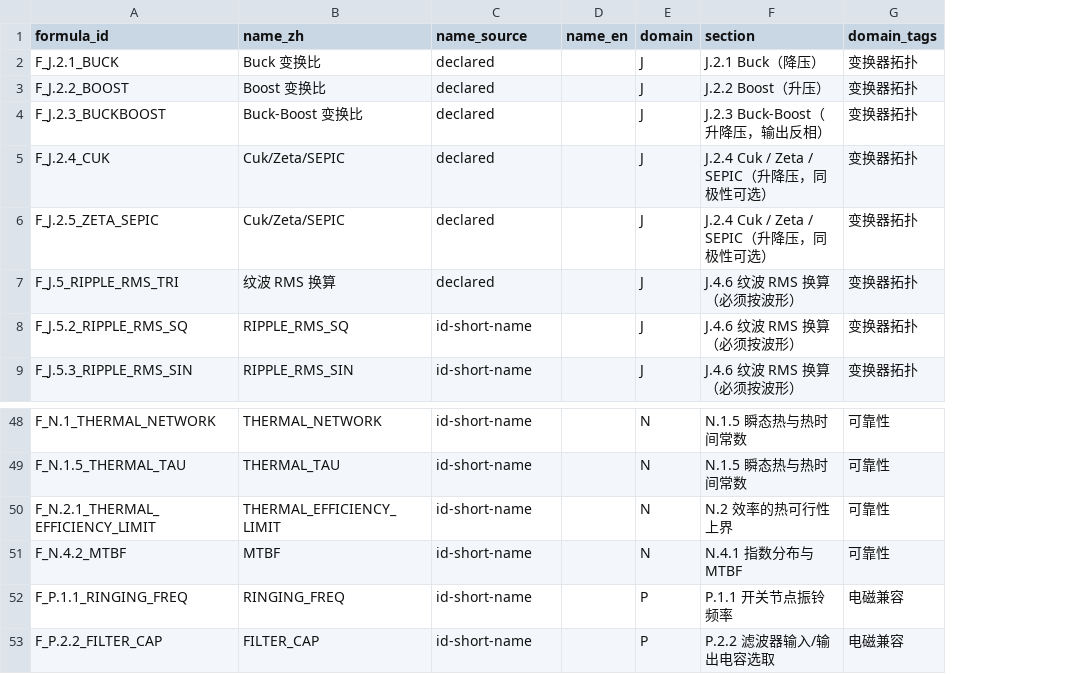
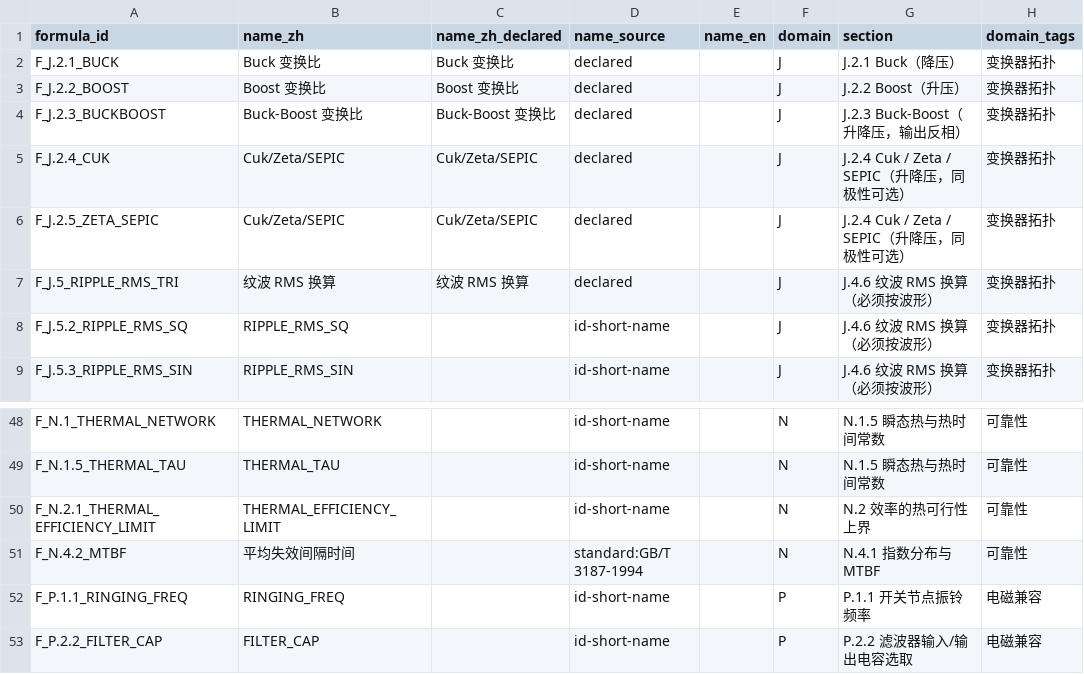
Before and after one commit to chenjun420/ATERag, a CSV file: seed/formula.csv, drawn as a sheet; only a part is shown, gaps mark what is left out; addresses are those after the commit; the diff names each change by its address in the sheet, - before the commit and + after, or states it on an @@ line.

Commit message:
docgen/standard_terms: 标准术语表(GB 国标优先) + name_zh 三级来源
用户要求:「检查全部中文名, 标准中有中文名的优先使用标准中的, GB国标优先」。

## 新增 docgen/standard_terms.py

按 (术语, 标准) 存, 不建全局 ``英文 -> 中文`` 字典 —— 因为**同一缩写在不同
标准里译法互相冲突**: MTTF 在 GB/T 3187-1994 是「平均失效前时间」, 而
DL/T 861-2004 写「平均无故障工作时间」。全局字典会在撞车时静默取一个。

优先级 GB > DL > IEC > UL/JEDEC/MIL/ANSI(用户要求 GB 国标优先)。
落选的说法保留在 ``Term.alternates`` 里 —— 不因选了 GB 就丢掉 IEC 的说法。

**每条都必须有出处**, 没出处的候选一律不收: 宁可回落到英文短名(至少可追溯
到公式 ID), 也不收来历不明的译名。``resolve()`` 找不到返回 ``None``, 不猜。

## name_zh 三级来源

``标准术语(GB优先) > 方案自写中文名 > 公式 ID 英文短名``

**方案原名保留在新增的 ``name_zh_declared`` 列。** 用户要求标准名优先, 但若
因此静默替换掉方案原文, 就造成 §18.10 注 9 禁止的文档↔数据漂移 —— 两者不一致
时**可见性比「谁赢」更重要**。不一致的条目进 ``name_conflicts``, 由 CLI 打印。

## 本轮只落了 1 条

术语表目前只有 6 条(来自上一轮 websearch 已核实的可靠性术语), 故实际只有
``F_N.4.2_MTBF`` 用上标准名(「平均失效间隔时间」)。**这不是工作完成**, 是机制
就位、数据待补 —— 34 条英文回退里还有 33 条需要逐条查证标准出处。

补数据的纪律: 每条必须有标准号 + 条号, 查到多个标准且译法不同时按优先级取、
其余记 alternates; 查不到就不收, 让它继续用英文短名。

102 行 / 25 列, 624 passed / 16 skipped, ruff 与 mypy 干净(13 文件)。

```diff
--- a/seed/formula.csv
+++ b/seed/formula.csv
+column C (name_zh_declared), rows 2-7: Buck 变换比 | Boost 变换比 | Buck-Boost 变换比 | Cuk/Zeta/SEPIC | Cuk/Zeta/SEPIC | 纹波 RMS 换算
-B51 (name_zh): MTBF
+B51 (name_zh): 平均失效间隔时间
-D51 (name_source): id-short-name
+D51 (name_source): standard:GB/T 3187-1994
```
Also changed, not shown: 2 other files.
